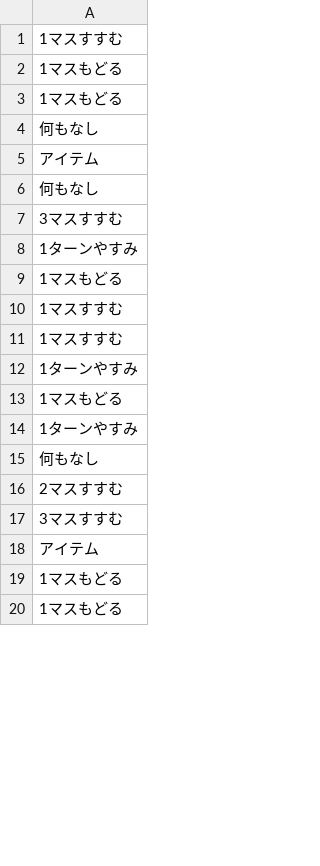
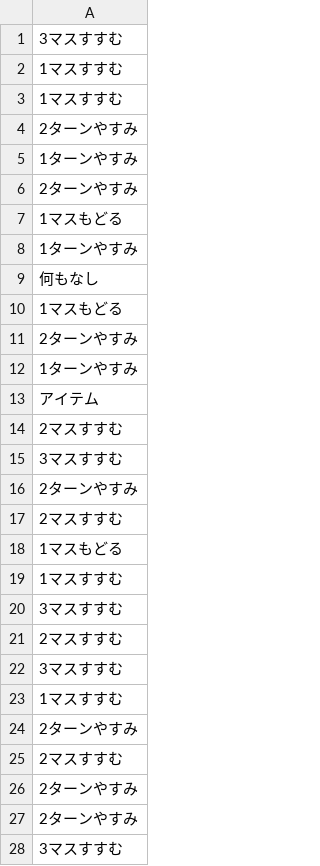
Before and after one commit to SatoshiTakiguchi/Sugoroku, a CSV file: data/board1.csv, drawn as a sheet; only a part is shown; the shorter side is filled out with more unchanged rows; the diff covers the shown part only.

```diff
--- a/data/board1.csv
+++ b/data/board1.csv
@@ -1,13 +1,7 @@
-1マスすすむ
-1マスもどる
-1マスもどる
-何もなし
-アイテム
-何もなし
 3マスすすむ
-1ターンやすみ
-1マスもどる
 1マスすすむ
 1マスすすむ
+2ターンやすみ
 1ターンやすみ
+2ターンやすみ
 1マスもどる
@@ -15,5 +9,20 @@
 何もなし
+1マスもどる
+2ターンやすみ
+1ターンやすみ
+アイテム
 2マスすすむ
 3マスすすむ
-アイテム
+2ターンやすみ
+2マスすすむ
 1マスもどる
+1マスすすむ
+3マスすすむ
+2マスすすむ
+3マスすすむ
+1マスすすむ
+2ターンやすみ
+2マスすすむ
+2ターンやすみ
+2ターンやすみ
+3マスすすむ
```
Also changed, not shown: 1 added row and 9 removed rows elsewhere in this file, data/board.csv, 3 other files.
